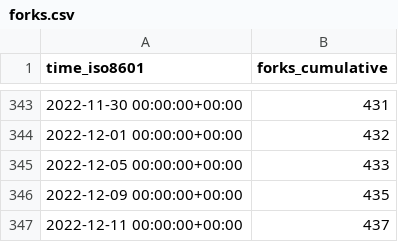
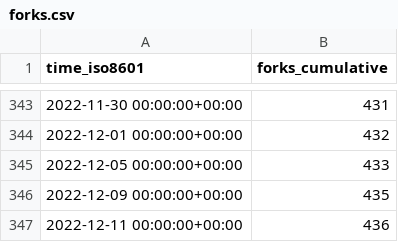
Before and after one commit to staking-hub/cli, a CSV file: ignite/cli/ghrs-data/forks.csv, drawn as a sheet; only a part is shown, gaps mark what is left out.

```diff
--- a/ignite/cli/ghrs-data/forks.csv
+++ b/ignite/cli/ghrs-data/forks.csv
@@ -346,2 +346,2 @@ time_iso8601,forks_cumulative
 2022-12-09 00:00:00+00:00,435
-2022-12-11 00:00:00+00:00,437
+2022-12-11 00:00:00+00:00,436
```
